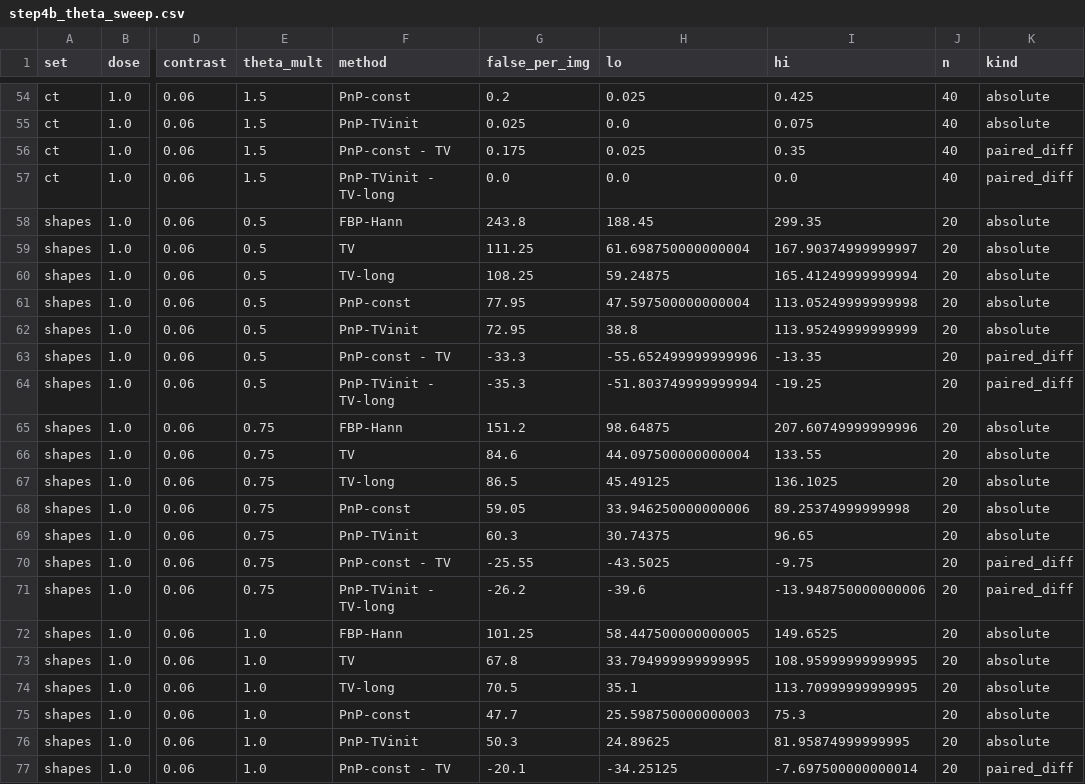
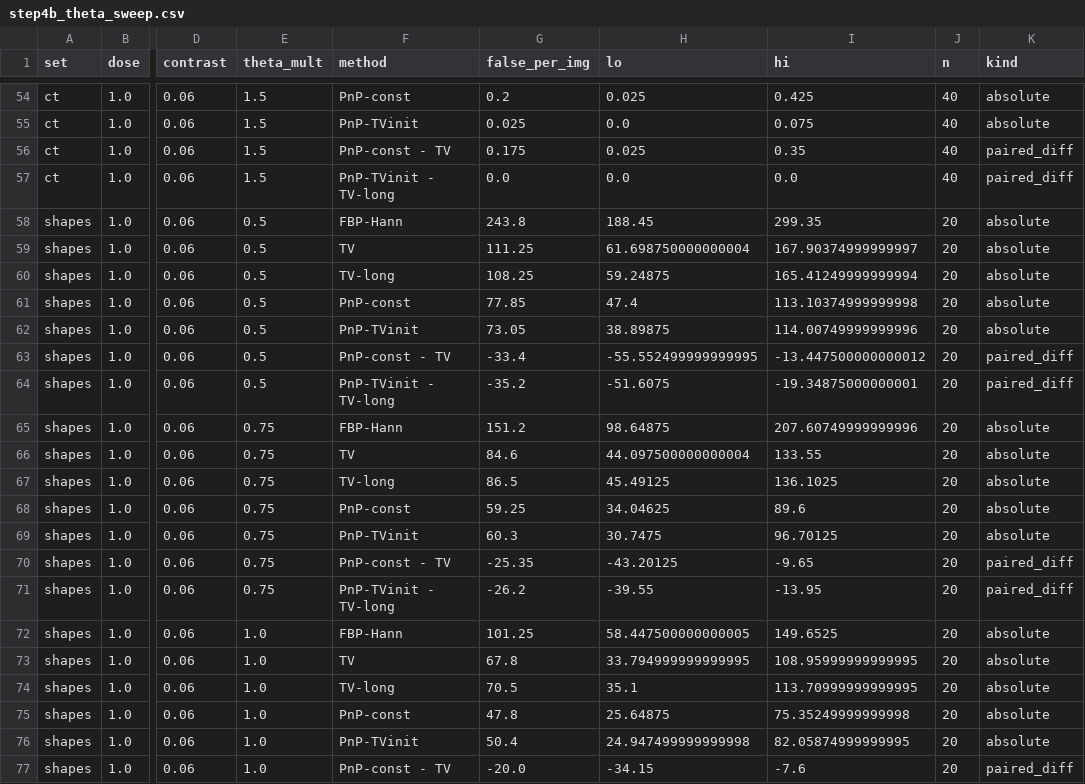
Before and after one commit to AboOraig/learned-regularization, a CSV file: results/stage3/step4b_theta_sweep.csv, drawn as a sheet; only a part is shown, gaps mark what is left out; the diff covers the shown part only; the diff names each change by its address in the sheet, - before the commit and + after, or states it on an @@ line.

Commit message:
Enhance plotting and reporting in stage 3 scripts
- Adjusted the layout and title positioning in `run_stage3_step4b.py` for better visual clarity in generated plots.
- Updated the title in `run_stage3_step5_summary.py` to clarify the color coding of paired differences.
- Added new CSV output `e11_svd_check.csv` in the `results/control` directory to report on SVD checks comparing matrix-free and dense methods.
- Introduced `e19_k60_psnr_ci.csv` to store bootstrap confidence intervals for PSNR differences between methods in the E19 control analysis.
- Created `run_e11_svd_check.py` to automate the SVD comparison and error analysis.
- Developed `run_e19_k60_psnr_ci.py` for calculating and saving bootstrap intervals for PSNR differences across various methods.

```diff
--- a/results/stage3/step4b_theta_sweep.csv
+++ b/results/stage3/step4b_theta_sweep.csv
-G61 (false_per_img): 77.95
+G61 (false_per_img): 77.85
-H61 (lo): 47.597500000000004
+H61 (lo): 47.4
-I61 (hi): 113.05249999999998
+I61 (hi): 113.10374999999998
-G62 (false_per_img): 72.95
+G62 (false_per_img): 73.05
-H62 (lo): 38.8
+H62 (lo): 38.89875
-I62 (hi): 113.95249999999999
+I62 (hi): 114.00749999999996
-G63 (false_per_img): -33.3
+G63 (false_per_img): -33.4
-H63 (lo): -55.652499999999996
+H63 (lo): -55.552499999999995
-I63 (hi): -13.35
+I63 (hi): -13.447500000000012
-G64 (false_per_img): -35.3
+G64 (false_per_img): -35.2
-H64 (lo): -51.803749999999994
+H64 (lo): -51.6075
-I64 (hi): -19.25
+I64 (hi): -19.34875000000001
-G68 (false_per_img): 59.05
+G68 (false_per_img): 59.25
-H68 (lo): 33.946250000000006
+H68 (lo): 34.04625
-I68 (hi): 89.25374999999998
+I68 (hi): 89.6
-H69 (lo): 30.74375
+H69 (lo): 30.7475
-I69 (hi): 96.65
+I69 (hi): 96.70125
-G70 (false_per_img): -25.55
+G70 (false_per_img): -25.35
-H70 (lo): -43.5025
+H70 (lo): -43.20125
-I70 (hi): -9.75
+I70 (hi): -9.65
-H71 (lo): -39.6
+H71 (lo): -39.55
-I71 (hi): -13.948750000000006
+I71 (hi): -13.95
-G75 (false_per_img): 47.7
+G75 (false_per_img): 47.8
-H75 (lo): 25.598750000000003
+H75 (lo): 25.64875
-I75 (hi): 75.3
+I75 (hi): 75.35249999999998
-G76 (false_per_img): 50.3
+G76 (false_per_img): 50.4
-H76 (lo): 24.89625
+H76 (lo): 24.947499999999998
-I76 (hi): 81.95874999999995
+I76 (hi): 82.05874999999995
-G77 (false_per_img): -20.1
+G77 (false_per_img): -20.0
-H77 (lo): -34.25125
+H77 (lo): -34.15
-I77 (hi): -7.697500000000014
+I77 (hi): -7.6
```
Also changed, not shown: 136 edited cells elsewhere in this file, 11 other files.
